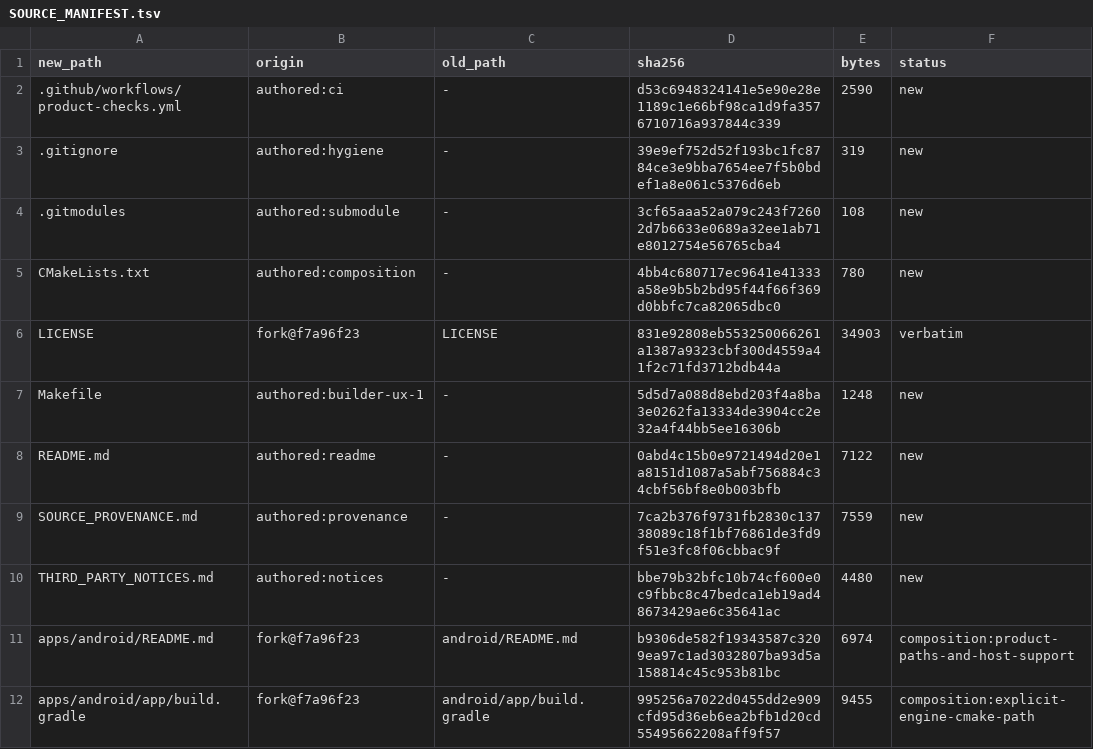
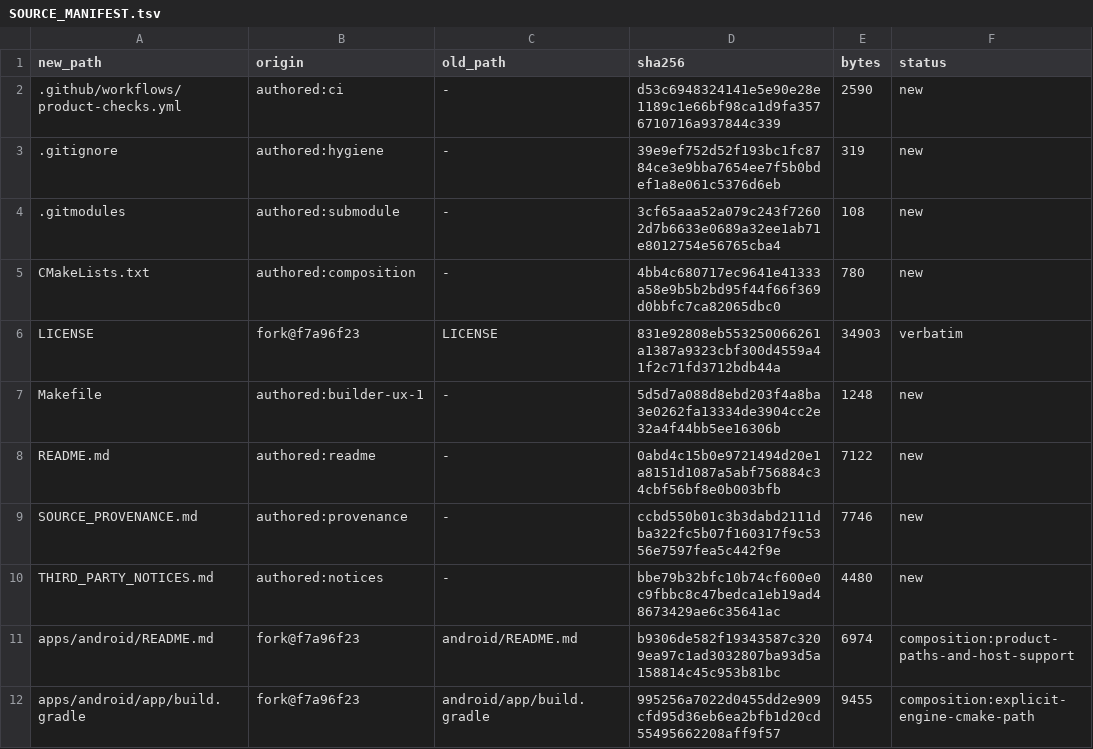
Before and after one commit to brad-richardson/ssx3-120, a TSV file: SOURCE_MANIFEST.tsv, drawn as a sheet; only a part is shown; the diff covers the shown part only.

```diff
--- a/SOURCE_MANIFEST.tsv
+++ b/SOURCE_MANIFEST.tsv
@@ -8,3 +8,3 @@ Makefile	authored:builder-ux-1	-	5d5d7a088d8ebd203f4a8ba3e0262fa13334de3904cc2e3
 README.md	authored:readme	-	0abd4c15b0e9721494d20e1a8151d1087a5abf756884c34cbf56bf8e0b003bfb	7122	new
-SOURCE_PROVENANCE.md	authored:provenance	-	7ca2b376f9731fb2830c13738089c18f1bf76861de3fd9f51e3fc8f06cbbac9f	7559	new
+SOURCE_PROVENANCE.md	authored:provenance	-	ccbd550b01c3b3dabd2111dba322fc5b07f160317f9c5356e7597fea5c442f9e	7746	new
 THIRD_PARTY_NOTICES.md	authored:notices	-	bbe79b32bfc10b74cf600e0c9fbbc8c47bedca1eb19ad48673429ae6c35641ac	4480	new
```
Also changed, not shown: 1 added row and 10 edited cells elsewhere in this file, 6 other files.
